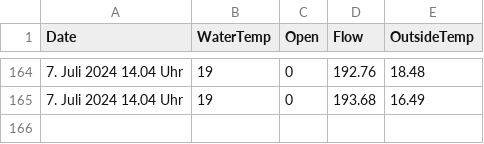
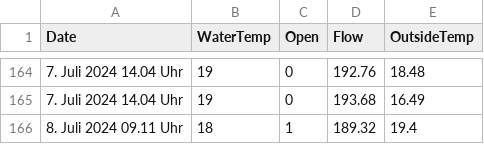
Before and after one commit to RobinSchmid7/letten_temperature, a CSV file: data/data.csv, drawn as a sheet; only a part is shown, gaps mark what is left out.

```diff
--- a/data/data.csv
+++ b/data/data.csv
@@ -165 +165,2 @@ Date,WaterTemp,Open,Flow,OutsideTemp
 7. Juli 2024 14.04 Uhr,19,0,193.68,16.49
+8. Juli 2024 09.11 Uhr,18,1,189.32,19.4
```
